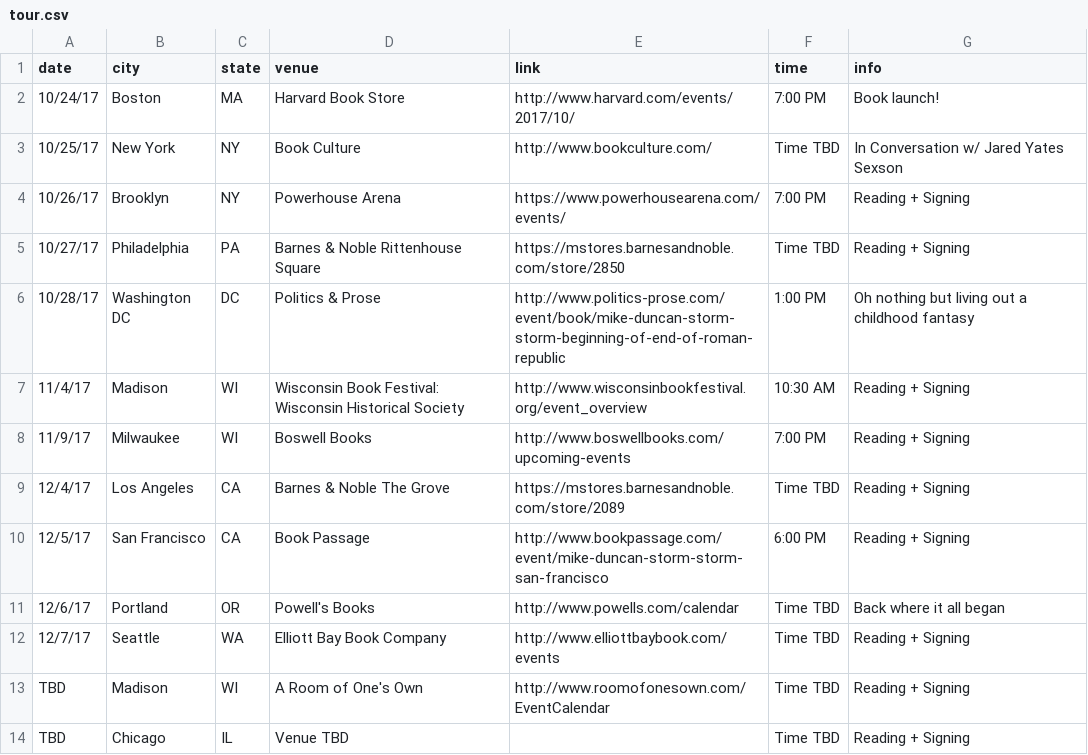
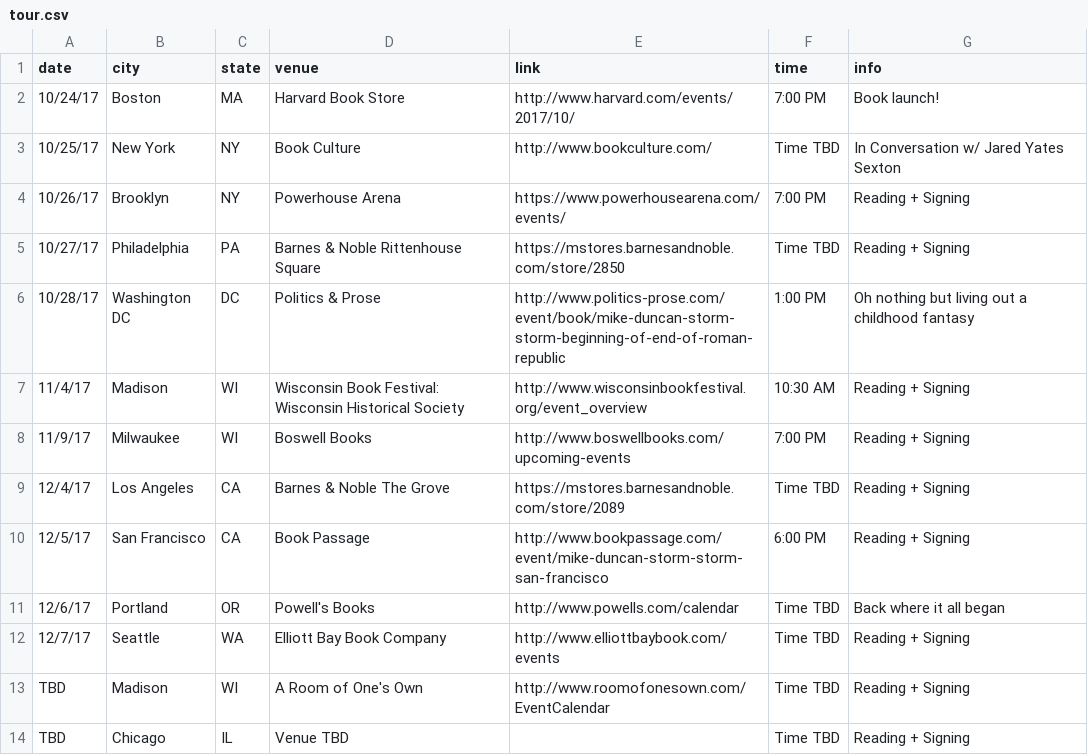
Before and after one commit to Brandi-Duncan/thestormbeforethestorm.com, a CSV file: _data/tour.csv, drawn as a sheet.

Commit message:
Misspelling

```diff
--- a/_data/tour.csv
+++ b/_data/tour.csv
@@ -2,3 +2,3 @@ date,city,state,venue,link,time,info
 10/24/17,Boston,MA,Harvard Book Store,http://www.harvard.com/events/2017/10/,7:00 PM,Book launch!
-10/25/17,New York,NY,Book Culture,http://www.bookculture.com/,Time TBD,In Conversation w/ Jared Yates Sexson
+10/25/17,New York,NY,Book Culture,http://www.bookculture.com/,Time TBD,In Conversation w/ Jared Yates Sexton
 10/26/17,Brooklyn,NY,Powerhouse Arena,https://www.powerhousearena.com/events/,7:00 PM,Reading + Signing
```
